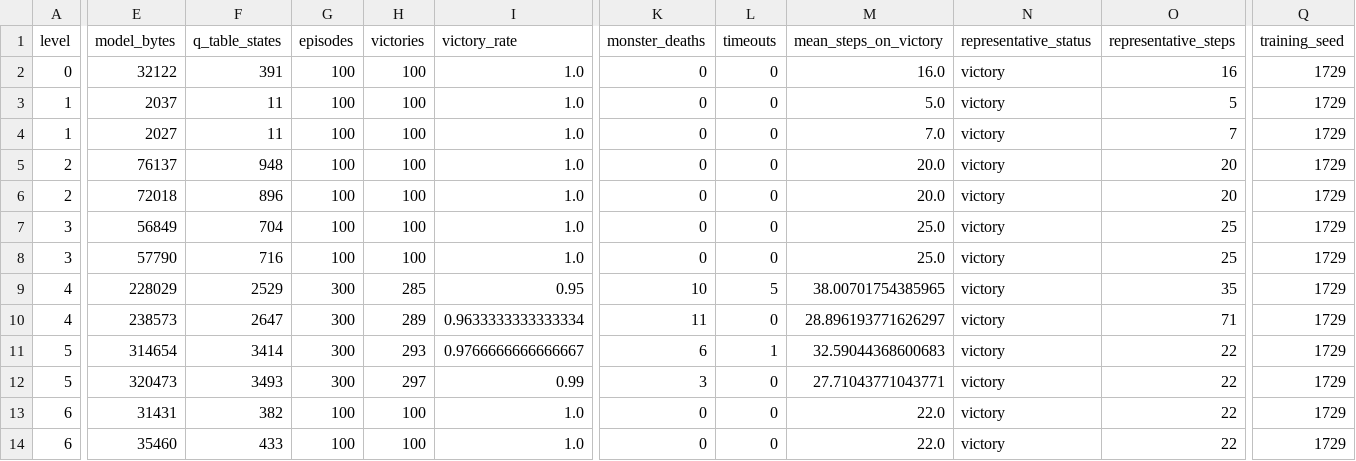
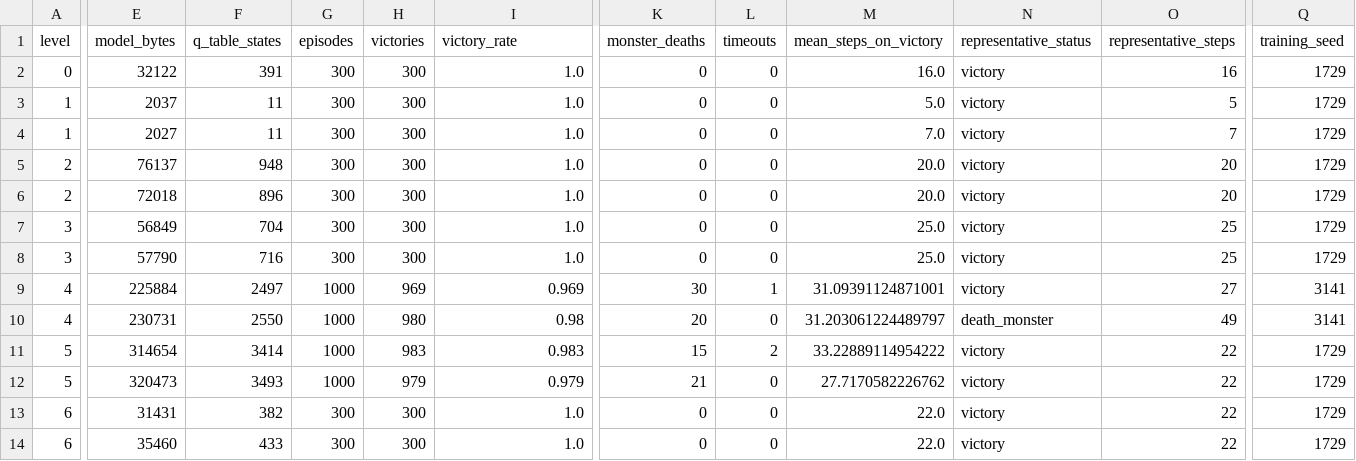
Before and after one commit to trnghiaaa/GAI-Ass3, a CSV file: logs/gridworld/policy_benchmark.csv, drawn as a sheet; only a part is shown, gaps mark what is left out; the diff covers the shown part only; the diff names each change by its address in the sheet, - before the commit and + after, or states it on an @@ line.

```diff
--- a/logs/gridworld/policy_benchmark.csv
+++ b/logs/gridworld/policy_benchmark.csv
-G2:G8 (episodes): 100
+G2:G8 (episodes): 300
-H2:H8 (victories): 100
+H2:H8 (victories): 300
-E9 (model_bytes): 228029
+E9 (model_bytes): 225884
-F9 (q_table_states): 2529
+F9 (q_table_states): 2497
-G9:G12 (episodes): 300
+G9:G12 (episodes): 1000
-H9 (victories): 285
+H9 (victories): 969
-I9 (victory_rate): 0.95
+I9 (victory_rate): 0.969
-K9 (monster_deaths): 10
+K9 (monster_deaths): 30
-L9 (timeouts): 5
+L9 (timeouts): 1
-M9 (mean_steps_on_victory): 38.00701754385965
+M9 (mean_steps_on_victory): 31.09391124871001
-O9 (representative_steps): 35
+O9 (representative_steps): 27
-Q9:Q10 (training_seed): 1729
+Q9:Q10 (training_seed): 3141
-E10 (model_bytes): 238573
+E10 (model_bytes): 230731
-F10 (q_table_states): 2647
+F10 (q_table_states): 2550
-H10 (victories): 289
+H10 (victories): 980
-I10 (victory_rate): 0.9633333333333334
+I10 (victory_rate): 0.98
-K10 (monster_deaths): 11
+K10 (monster_deaths): 20
-M10 (mean_steps_on_victory): 28.896193771626297
+M10 (mean_steps_on_victory): 31.203061224489797
-N10 (representative_status): victory
+N10 (representative_status): death_monster
-O10 (representative_steps): 71
+O10 (representative_steps): 49
-H11 (victories): 293
+H11 (victories): 983
-I11 (victory_rate): 0.9766666666666667
+I11 (victory_rate): 0.983
-K11 (monster_deaths): 6
+K11 (monster_deaths): 15
-L11 (timeouts): 1
+L11 (timeouts): 2
-M11 (mean_steps_on_victory): 32.59044368600683
+M11 (mean_steps_on_victory): 33.22889114954222
-H12 (victories): 297
+H12 (victories): 979
-I12 (victory_rate): 0.99
+I12 (victory_rate): 0.979
-K12 (monster_deaths): 3
+K12 (monster_deaths): 21
-M12 (mean_steps_on_victory): 27.71043771043771
+M12 (mean_steps_on_victory): 27.7170582226762
-G13:G14 (episodes): 100
+G13:G14 (episodes): 300
-H13:H14 (victories): 100
+H13:H14 (victories): 300
```
Also changed, not shown: 1 edited cell elsewhere in this file, logs/gridworld/level4_qlearning_rewards.csv, logs/gridworld/level4_sarsa_rewards.csv, 21 other files.
